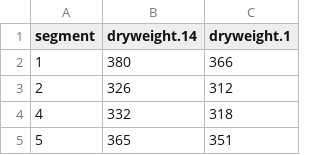
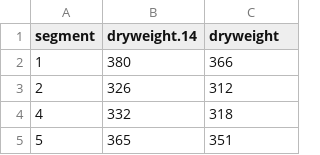
Before and after one commit to ashwinv2005/irin-thesis, a CSV file: sediment_weight.csv, drawn as a sheet; only a part is shown.

```diff
--- a/sediment_weight.csv
+++ b/sediment_weight.csv
@@ -1,2 +1,2 @@
-segment,dryweight.14,dryweight.1
+segment,dryweight.14,dryweight
 1,380,366
```
Also changed, not shown: food.csv, forage.csv, 14 other files.
